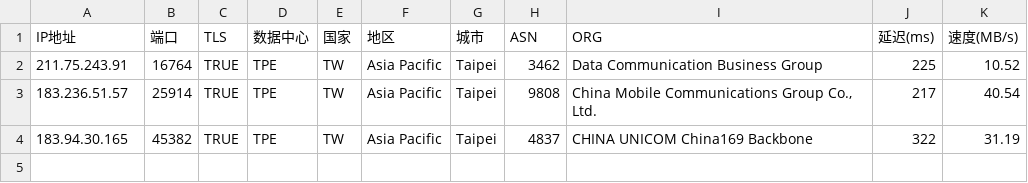
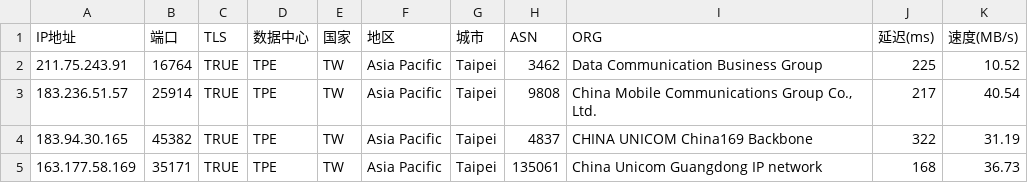
Before and after one commit to mmmOvO/m, a CSV file: 4.csv, drawn as a sheet.

```diff
--- a/4.csv
+++ b/4.csv
@@ -4 +4,2 @@
 183.94.30.165,45382,TRUE,TPE,TW,Asia Pacific,Taipei,4837,CHINA UNICOM China169 Backbone,322,31.19
+163.177.58.169,35171,TRUE,TPE,TW,Asia Pacific,Taipei,135061,China Unicom Guangdong IP network,168,36.73
```
Also changed, not shown: 1.csv, 3.csv.
